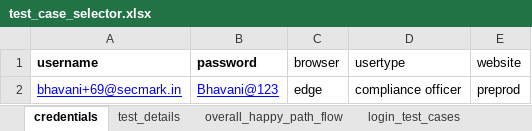
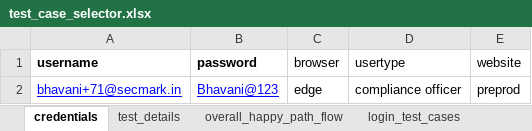
Before and after one commit to Bhavani-8/bhavani, an Excel workbook: data/test_case_selector.xlsx, sheet credentials, drawn as a sheet; values as stored, in another font and other column widths than the file's, no borders; table styles not drawn; the diff names each change by its address in the sheet, - before the commit and + after, or states it on an @@ line.

```diff
--- a/data/test_case_selector.xlsx (sheet credentials)
+++ b/data/test_case_selector.xlsx (sheet credentials)
-A2 (username): bhavani+69@secmark.in
+A2 (username): bhavani+71@secmark.in
```
Also changed, not shown: sheet audit_test_cases, 6 other files.
